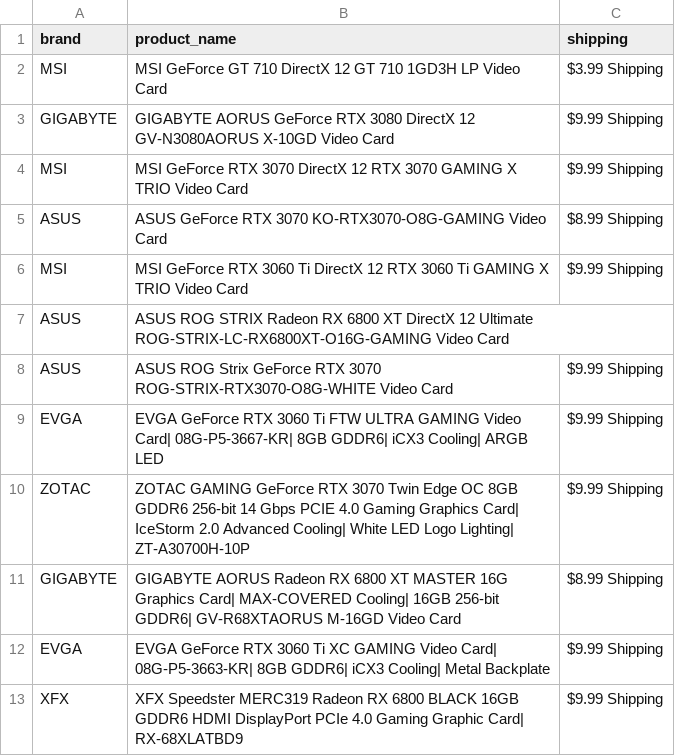
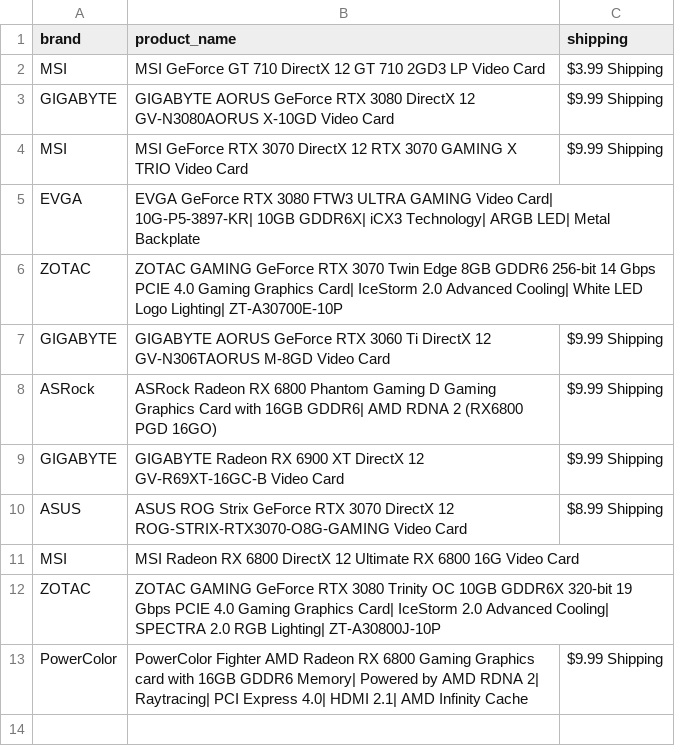
Before and after one commit to edwsqa/Crawler, a CSV file: files/products2.csv, drawn as a sheet.

Commit message:
Automatic commit and push

```diff
--- a/files/products2.csv
+++ b/files/products2.csv
@@ -1,13 +1,13 @@
 brand, product_name, shipping
-MSI,MSI GeForce GT 710 DirectX 12 GT 710 1GD3H LP Video Card,$3.99 Shipping
+MSI,MSI GeForce GT 710 DirectX 12 GT 710 2GD3 LP Video Card,$3.99 Shipping
 GIGABYTE,GIGABYTE AORUS GeForce RTX 3080 DirectX 12 GV-N3080AORUS X-10GD Video Card,$9.99 Shipping
 MSI,MSI GeForce RTX 3070 DirectX 12 RTX 3070 GAMING X TRIO Video Card,$9.99 Shipping
-ASUS,ASUS GeForce RTX 3070 KO-RTX3070-O8G-GAMING Video Card,$8.99 Shipping
-MSI,MSI GeForce RTX 3060 Ti DirectX 12 RTX 3060 Ti GAMING X TRIO Video Card,$9.99 Shipping
-ASUS,ASUS ROG STRIX Radeon RX 6800 XT DirectX 12 Ultimate ROG-STRIX-LC-RX6800XT-O16G-GAMING Video Card,
-ASUS,ASUS ROG Strix GeForce RTX 3070 ROG-STRIX-RTX3070-O8G-WHITE Video Card,$9.99 Shipping
-EVGA,EVGA GeForce RTX 3060 Ti FTW ULTRA GAMING Video Card| 08G-P5-3667-KR| 8GB GDDR6| iCX3 Cooling| ARGB LED,$9.99 Shipping
-ZOTAC,ZOTAC GAMING GeForce RTX 3070 Twin Edge OC 8GB GDDR6 256-bit 14 Gbps PCIE 4.0 Gaming Graphics Card| IceStorm 2.0 Advanced Cooling| White LED Logo Lighting| ZT-A30700H-10P,$9.99 Shipping
-GIGABYTE,GIGABYTE AORUS Radeon RX 6800 XT MASTER 16G Graphics Card| MAX-COVERED Cooling| 16GB 256-bit GDDR6| GV-R68XTAORUS M-16GD Video Card,$8.99 Shipping
-EVGA,EVGA GeForce RTX 3060 Ti XC GAMING Video Card| 08G-P5-3663-KR| 8GB GDDR6| iCX3 Cooling| Metal Backplate,$9.99 Shipping
-XFX,XFX Speedster MERC319 Radeon RX 6800 BLACK 16GB GDDR6 HDMI DisplayPort PCIe 4.0 Gaming Graphic Card| RX-68XLATBD9,$9.99 Shipping
+EVGA,EVGA GeForce RTX 3080 FTW3 ULTRA GAMING Video Card| 10G-P5-3897-KR| 10GB GDDR6X| iCX3 Technology| ARGB LED| Metal Backplate,
+ZOTAC,ZOTAC GAMING GeForce RTX 3070 Twin Edge 8GB GDDR6 256-bit 14 Gbps PCIE 4.0 Gaming Graphics Card| IceStorm 2.0 Advanced Cooling| White LED Logo Lighting| ZT-A30700E-10P,
+GIGABYTE,GIGABYTE AORUS GeForce RTX 3060 Ti DirectX 12 GV-N306TAORUS M-8GD Video Card,$9.99 Shipping
+ASRock,ASRock Radeon RX 6800 Phantom Gaming D Gaming Graphics Card with 16GB GDDR6| AMD RDNA 2 (RX6800 PGD 16GO),$9.99 Shipping
+GIGABYTE,GIGABYTE Radeon RX 6900 XT DirectX 12 GV-R69XT-16GC-B Video Card,$9.99 Shipping
+ASUS,ASUS ROG Strix GeForce RTX 3070 DirectX 12 ROG-STRIX-RTX3070-O8G-GAMING Video Card,$8.99 Shipping
+MSI,MSI Radeon RX 6800 DirectX 12 Ultimate RX 6800 16G Video Card,
+ZOTAC,ZOTAC GAMING GeForce RTX 3080 Trinity OC 10GB GDDR6X 320-bit 19 Gbps PCIE 4.0 Gaming Graphics Card| IceStorm 2.0 Advanced Cooling| SPECTRA 2.0 RGB Lighting| ZT-A30800J-10P,
+PowerColor,PowerColor Fighter AMD Radeon RX 6800 Gaming Graphics card with 16GB GDDR6 Memory| Powered by AMD RDNA 2| Raytracing| PCI Express 4.0| HDMI 2.1| AMD Infinity Cache,$9.99 Shipping
```
